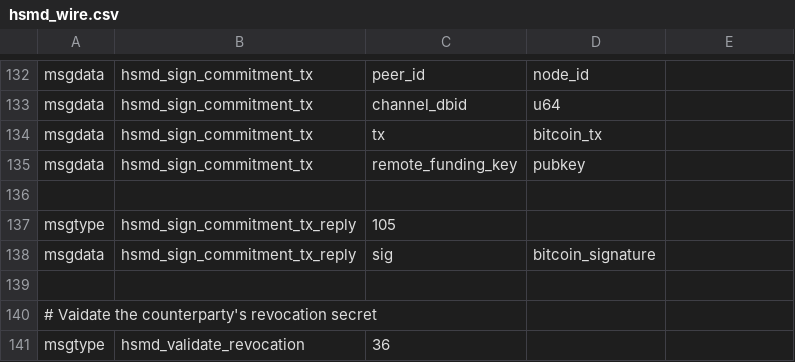
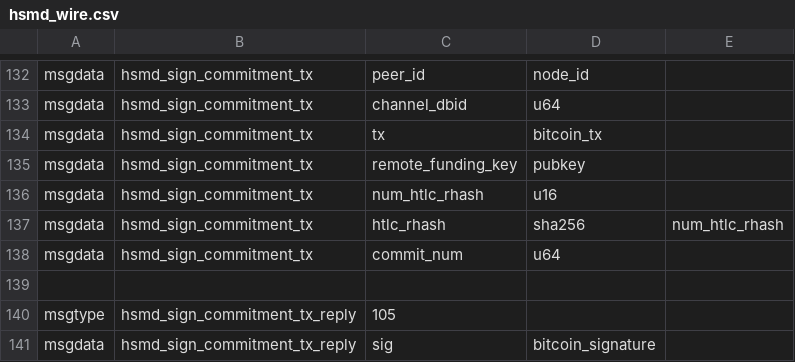
Before and after one commit to lightning-signer/c-lightning, a CSV file: hsmd/hsmd_wire.csv, drawn as a sheet; only a part is shown, gaps mark what is left out; the shorter side is filled out with more unchanged rows.

Commit message:
adds payment_hashes and commit_num to sign_holder_commitment_tx (#26)

```diff
--- a/hsmd/hsmd_wire.csv
+++ b/hsmd/hsmd_wire.csv
@@ -135,2 +135,5 @@ msgdata,hsmd_sign_commitment_tx,tx,bitcoin_tx,
 msgdata,hsmd_sign_commitment_tx,remote_funding_key,pubkey,
+msgdata,hsmd_sign_commitment_tx,num_htlc_rhash,u16,
+msgdata,hsmd_sign_commitment_tx,htlc_rhash,sha256,num_htlc_rhash
+msgdata,hsmd_sign_commitment_tx,commit_num,u64,
 
```
Also changed, not shown: 5 other files.
